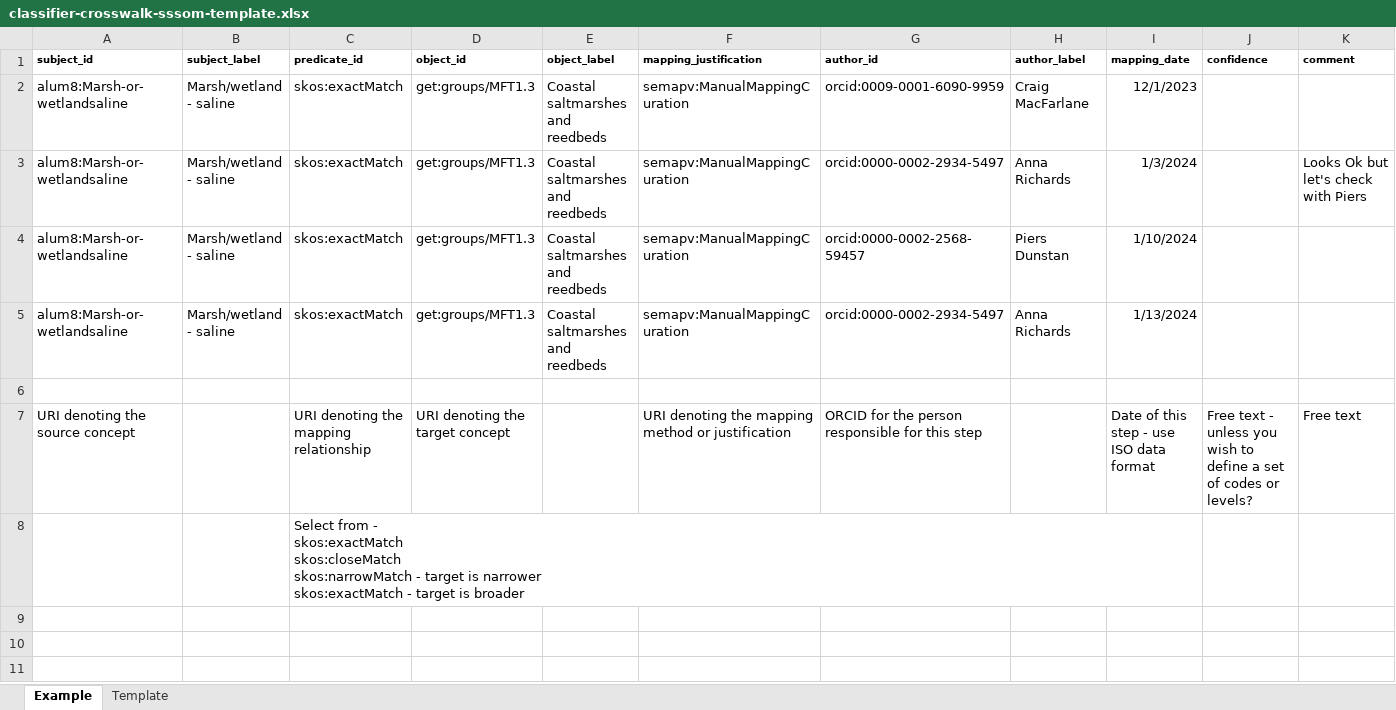
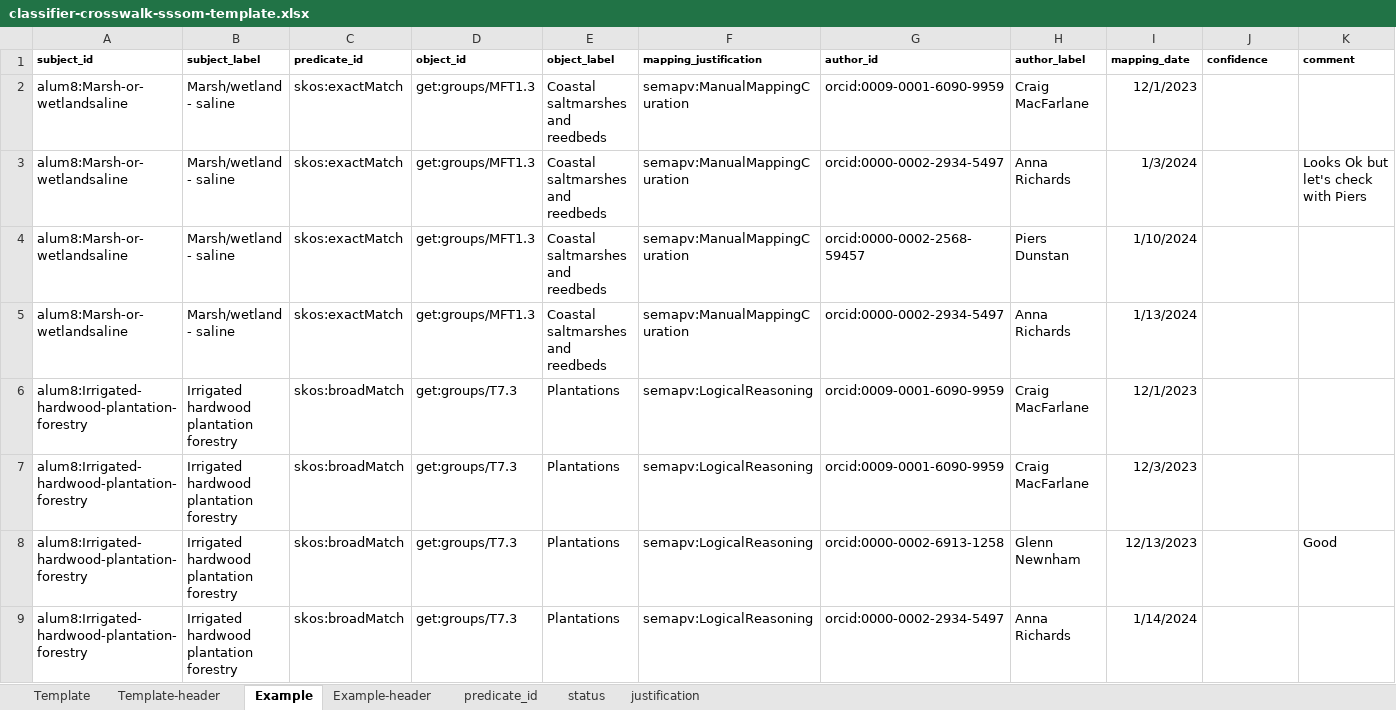
Before and after one commit to CSIRO-enviro-informatics/ecosystem-typology, an Excel workbook: crosswalks/templates/classifier-crosswalk-sssom-template.xlsx, sheet Example, drawn as a sheet; only a part is shown; values as stored, in another font and other column widths than the file's, no borders; removed rows and columns are numbered as before the commit, all else as after; rows hold the shown columns only; ↵ is a line break in a cell; the diff names each change by its address in the sheet, - before the commit and + after, or states it on an @@ line.

Commit message:
Explanation for crosswalk template

```diff
--- a/crosswalks/templates/classifier-crosswalk-sssom-template.xlsx (sheet Example)
+++ b/crosswalks/templates/classifier-crosswalk-sssom-template.xlsx (sheet Example)
+sheet tab: Template-header
+sheet tab: Example-header
+sheet tab: predicate_id
+sheet tab: status
+sheet tab: justification
@@ sheet tab order changed: Template | Template-header | Example | Example-header | predicate_id | status | justification @@
-row 6: (empty)
+row 6: alum8:Irrigated-hardwood-plantation-forestry | Irrigated hardwood plantation forestry | skos:broadMatch | get:groups/T7.3 | Plantations | semapv:LogicalReasoning | orcid:0009-0001-6090-9959 | Craig MacFarlane | 12/1/2023
-row 7: URI denoting the source concept |  | URI denoting the mapping relationship | URI denoting the target concept |  | URI denoting the mapping method or justification | ORCID for the person responsible for this step |  | Date of this step - use ISO data format | Free text - unless you wish to define a set of codes or levels? | Free text
-row 8:  |  | Select from - ↵ skos:exactMatch ↵ skos:closeMatch ↵ skos:narrowMatch - target is narrower ↵ skos:exactMatch - target is broader
+row 7: alum8:Irrigated-hardwood-plantation-forestry | Irrigated hardwood plantation forestry | skos:broadMatch | get:groups/T7.3 | Plantations | semapv:LogicalReasoning | orcid:0009-0001-6090-9959 | Craig MacFarlane | 12/3/2023
+row 8: alum8:Irrigated-hardwood-plantation-forestry | Irrigated hardwood plantation forestry | skos:broadMatch | get:groups/T7.3 | Plantations | semapv:LogicalReasoning | orcid:0000-0002-6913-1258 | Glenn Newnham | 12/13/2023 |  | Good
+row 9: alum8:Irrigated-hardwood-plantation-forestry | Irrigated hardwood plantation forestry | skos:broadMatch | get:groups/T7.3 | Plantations | semapv:LogicalReasoning | orcid:0000-0002-2934-5497 | Anna Richards | 1/14/2024
```
Also changed, not shown: 1 other file.
